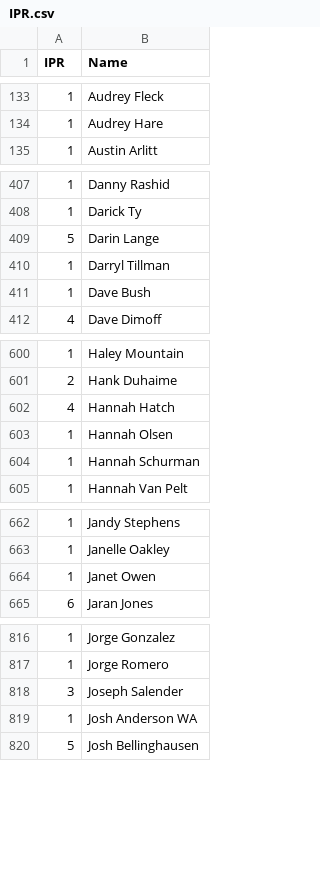
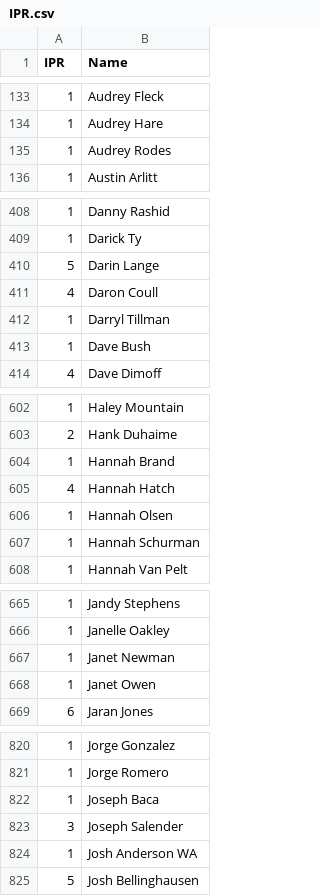
Before and after one commit to Invader-Zim/mnp-data-archive, a CSV file: IPR.csv, drawn as a sheet; only a part is shown, gaps mark what is left out; the diff covers the shown part only.

Commit message:
Update IPR.csv
New players for week 6.

```diff
--- a/IPR.csv
+++ b/IPR.csv
@@ -134,2 +134,3 @@ IPR,Name
 1,Audrey Hare
+1,Audrey Rodes
 1,Austin Arlitt
@@ -409,2 +410,3 @@ IPR,Name
 5,Darin Lange
+4,Daron Coull
 1,Darryl Tillman
@@ -601,2 +603,3 @@ IPR,Name
 2,Hank Duhaime
+1,Hannah Brand
 4,Hannah Hatch
@@ -663,2 +666,3 @@ IPR,Name
 1,Janelle Oakley
+1,Janet Newman
 1,Janet Owen
@@ -817,2 +821,3 @@ IPR,Name
 1,Jorge Romero
+1,Joseph Baca
 3,Joseph Salender
```
Also changed, not shown: 1 added row elsewhere in this file.
